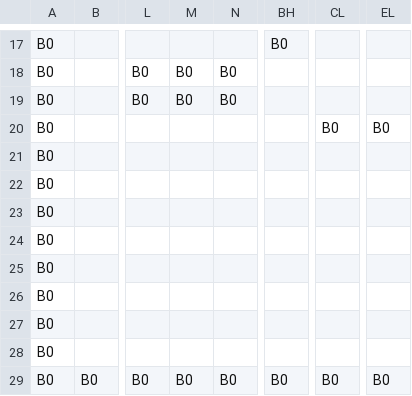
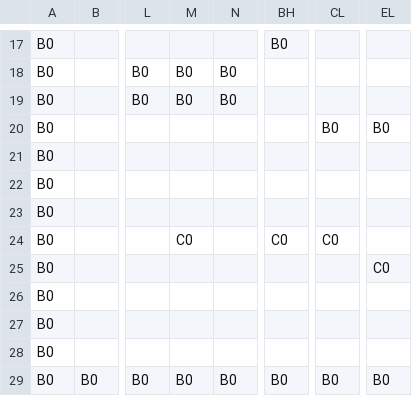
Before and after one commit to Shou-hash/AL3Work, a CSV file: DirectXGame/Resources/stageDatas2.csv, drawn as a sheet; only a part is shown, gaps mark what is left out; the diff names each change by its address in the sheet, - before the commit and + after, or states it on an @@ line.

```diff
--- a/DirectXGame/Resources/stageDatas2.csv
+++ b/DirectXGame/Resources/stageDatas2.csv
-M24: (empty)
+M24: C0
-BH24: (empty)
+BH24: C0
-CL24: (empty)
+CL24: C0
-EL25: (empty)
+EL25: C0
```
Also changed, not shown: DirectXGame/Resources/stageDatas0.csv, DirectXGame/Resources/stageDatas1.csv, 28 other files.
